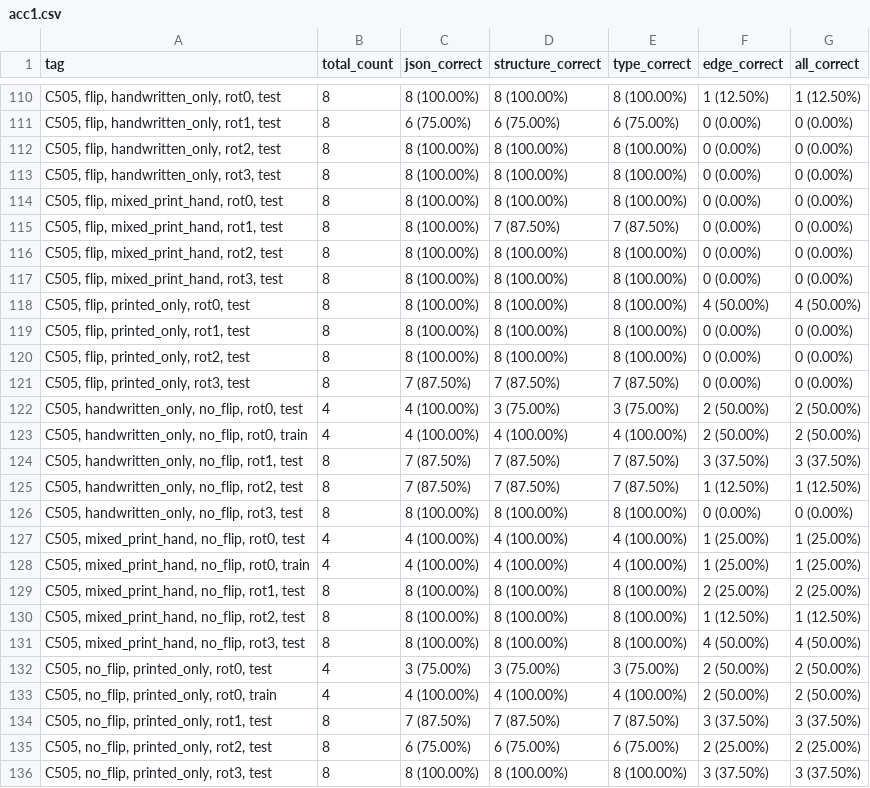
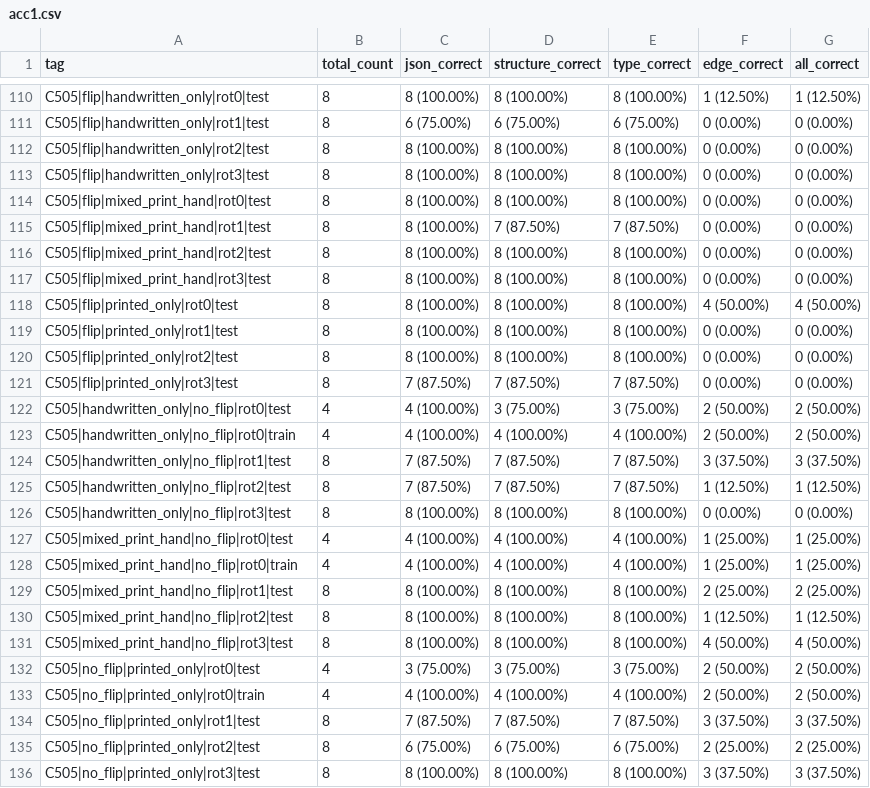
Before and after one commit to treeaaa/pb, a CSV file: acc1.csv, drawn as a sheet; only a part is shown, gaps mark what is left out; the diff covers the shown part only.

```diff
--- a/acc1.csv
+++ b/acc1.csv
@@ -110,27 +110,27 @@ tag,total_count,json_correct,structure_correct,type_correct,edge_correct,all_cor
-"C505, flip, handwritten_only, rot0, test",8,8 (100.00%),8 (100.00%),8 (100.00%),1 (12.50%),1 (12.50%)
-"C505, flip, handwritten_only, rot1, test",8,6 (75.00%),6 (75.00%),6 (75.00%),0 (0.00%),0 (0.00%)
-"C505, flip, handwritten_only, rot2, test",8,8 (100.00%),8 (100.00%),8 (100.00%),0 (0.00%),0 (0.00%)
-"C505, flip, handwritten_only, rot3, test",8,8 (100.00%),8 (100.00%),8 (100.00%),0 (0.00%),0 (0.00%)
-"C505, flip, mixed_print_hand, rot0, test",8,8 (100.00%),8 (100.00%),8 (100.00%),0 (0.00%),0 (0.00%)
-"C505, flip, mixed_print_hand, rot1, test",8,8 (100.00%),7 (87.50%),7 (87.50%),0 (0.00%),0 (0.00%)
-"C505, flip, mixed_print_hand, rot2, test",8,8 (100.00%),8 (100.00%),8 (100.00%),0 (0.00%),0 (0.00%)
-"C505, flip, mixed_print_hand, rot3, test",8,8 (100.00%),8 (100.00%),8 (100.00%),0 (0.00%),0 (0.00%)
-"C505, flip, printed_only, rot0, test",8,8 (100.00%),8 (100.00%),8 (100.00%),4 (50.00%),4 (50.00%)
-"C505, flip, printed_only, rot1, test",8,8 (100.00%),8 (100.00%),8 (100.00%),0 (0.00%),0 (0.00%)
-"C505, flip, printed_only, rot2, test",8,8 (100.00%),8 (100.00%),8 (100.00%),0 (0.00%),0 (0.00%)
-"C505, flip, printed_only, rot3, test",8,7 (87.50%),7 (87.50%),7 (87.50%),0 (0.00%),0 (0.00%)
-"C505, handwritten_only, no_flip, rot0, test",4,4 (100.00%),3 (75.00%),3 (75.00%),2 (50.00%),2 (50.00%)
-"C505, handwritten_only, no_flip, rot0, train",4,4 (100.00%),4 (100.00%),4 (100.00%),2 (50.00%),2 (50.00%)
-"C505, handwritten_only, no_flip, rot1, test",8,7 (87.50%),7 (87.50%),7 (87.50%),3 (37.50%),3 (37.50%)
-"C505, handwritten_only, no_flip, rot2, test",8,7 (87.50%),7 (87.50%),7 (87.50%),1 (12.50%),1 (12.50%)
-"C505, handwritten_only, no_flip, rot3, test",8,8 (100.00%),8 (100.00%),8 (100.00%),0 (0.00%),0 (0.00%)
-"C505, mixed_print_hand, no_flip, rot0, test",4,4 (100.00%),4 (100.00%),4 (100.00%),1 (25.00%),1 (25.00%)
-"C505, mixed_print_hand, no_flip, rot0, train",4,4 (100.00%),4 (100.00%),4 (100.00%),1 (25.00%),1 (25.00%)
-"C505, mixed_print_hand, no_flip, rot1, test",8,8 (100.00%),8 (100.00%),8 (100.00%),2 (25.00%),2 (25.00%)
-"C505, mixed_print_hand, no_flip, rot2, test",8,8 (100.00%),8 (100.00%),8 (100.00%),1 (12.50%),1 (12.50%)
-"C505, mixed_print_hand, no_flip, rot3, test",8,8 (100.00%),8 (100.00%),8 (100.00%),4 (50.00%),4 (50.00%)
-"C505, no_flip, printed_only, rot0, test",4,3 (75.00%),3 (75.00%),3 (75.00%),2 (50.00%),2 (50.00%)
-"C505, no_flip, printed_only, rot0, train",4,4 (100.00%),4 (100.00%),4 (100.00%),2 (50.00%),2 (50.00%)
-"C505, no_flip, printed_only, rot1, test",8,7 (87.50%),7 (87.50%),7 (87.50%),3 (37.50%),3 (37.50%)
-"C505, no_flip, printed_only, rot2, test",8,6 (75.00%),6 (75.00%),6 (75.00%),2 (25.00%),2 (25.00%)
-"C505, no_flip, printed_only, rot3, test",8,8 (100.00%),8 (100.00%),8 (100.00%),3 (37.50%),3 (37.50%)
+C505|flip|handwritten_only|rot0|test,8,8 (100.00%),8 (100.00%),8 (100.00%),1 (12.50%),1 (12.50%)
+C505|flip|handwritten_only|rot1|test,8,6 (75.00%),6 (75.00%),6 (75.00%),0 (0.00%),0 (0.00%)
+C505|flip|handwritten_only|rot2|test,8,8 (100.00%),8 (100.00%),8 (100.00%),0 (0.00%),0 (0.00%)
+C505|flip|handwritten_only|rot3|test,8,8 (100.00%),8 (100.00%),8 (100.00%),0 (0.00%),0 (0.00%)
+C505|flip|mixed_print_hand|rot0|test,8,8 (100.00%),8 (100.00%),8 (100.00%),0 (0.00%),0 (0.00%)
+C505|flip|mixed_print_hand|rot1|test,8,8 (100.00%),7 (87.50%),7 (87.50%),0 (0.00%),0 (0.00%)
+C505|flip|mixed_print_hand|rot2|test,8,8 (100.00%),8 (100.00%),8 (100.00%),0 (0.00%),0 (0.00%)
+C505|flip|mixed_print_hand|rot3|test,8,8 (100.00%),8 (100.00%),8 (100.00%),0 (0.00%),0 (0.00%)
+C505|flip|printed_only|rot0|test,8,8 (100.00%),8 (100.00%),8 (100.00%),4 (50.00%),4 (50.00%)
+C505|flip|printed_only|rot1|test,8,8 (100.00%),8 (100.00%),8 (100.00%),0 (0.00%),0 (0.00%)
+C505|flip|printed_only|rot2|test,8,8 (100.00%),8 (100.00%),8 (100.00%),0 (0.00%),0 (0.00%)
+C505|flip|printed_only|rot3|test,8,7 (87.50%),7 (87.50%),7 (87.50%),0 (0.00%),0 (0.00%)
+C505|handwritten_only|no_flip|rot0|test,4,4 (100.00%),3 (75.00%),3 (75.00%),2 (50.00%),2 (50.00%)
+C505|handwritten_only|no_flip|rot0|train,4,4 (100.00%),4 (100.00%),4 (100.00%),2 (50.00%),2 (50.00%)
+C505|handwritten_only|no_flip|rot1|test,8,7 (87.50%),7 (87.50%),7 (87.50%),3 (37.50%),3 (37.50%)
+C505|handwritten_only|no_flip|rot2|test,8,7 (87.50%),7 (87.50%),7 (87.50%),1 (12.50%),1 (12.50%)
+C505|handwritten_only|no_flip|rot3|test,8,8 (100.00%),8 (100.00%),8 (100.00%),0 (0.00%),0 (0.00%)
+C505|mixed_print_hand|no_flip|rot0|test,4,4 (100.00%),4 (100.00%),4 (100.00%),1 (25.00%),1 (25.00%)
+C505|mixed_print_hand|no_flip|rot0|train,4,4 (100.00%),4 (100.00%),4 (100.00%),1 (25.00%),1 (25.00%)
+C505|mixed_print_hand|no_flip|rot1|test,8,8 (100.00%),8 (100.00%),8 (100.00%),2 (25.00%),2 (25.00%)
+C505|mixed_print_hand|no_flip|rot2|test,8,8 (100.00%),8 (100.00%),8 (100.00%),1 (12.50%),1 (12.50%)
+C505|mixed_print_hand|no_flip|rot3|test,8,8 (100.00%),8 (100.00%),8 (100.00%),4 (50.00%),4 (50.00%)
+C505|no_flip|printed_only|rot0|test,4,3 (75.00%),3 (75.00%),3 (75.00%),2 (50.00%),2 (50.00%)
+C505|no_flip|printed_only|rot0|train,4,4 (100.00%),4 (100.00%),4 (100.00%),2 (50.00%),2 (50.00%)
+C505|no_flip|printed_only|rot1|test,8,7 (87.50%),7 (87.50%),7 (87.50%),3 (37.50%),3 (37.50%)
+C505|no_flip|printed_only|rot2|test,8,6 (75.00%),6 (75.00%),6 (75.00%),2 (25.00%),2 (25.00%)
+C505|no_flip|printed_only|rot3|test,8,8 (100.00%),8 (100.00%),8 (100.00%),3 (37.50%),3 (37.50%)
```
Also changed, not shown: 135 edited cells elsewhere in this file, acc0.csv, acc2.csv, 11 other files.
